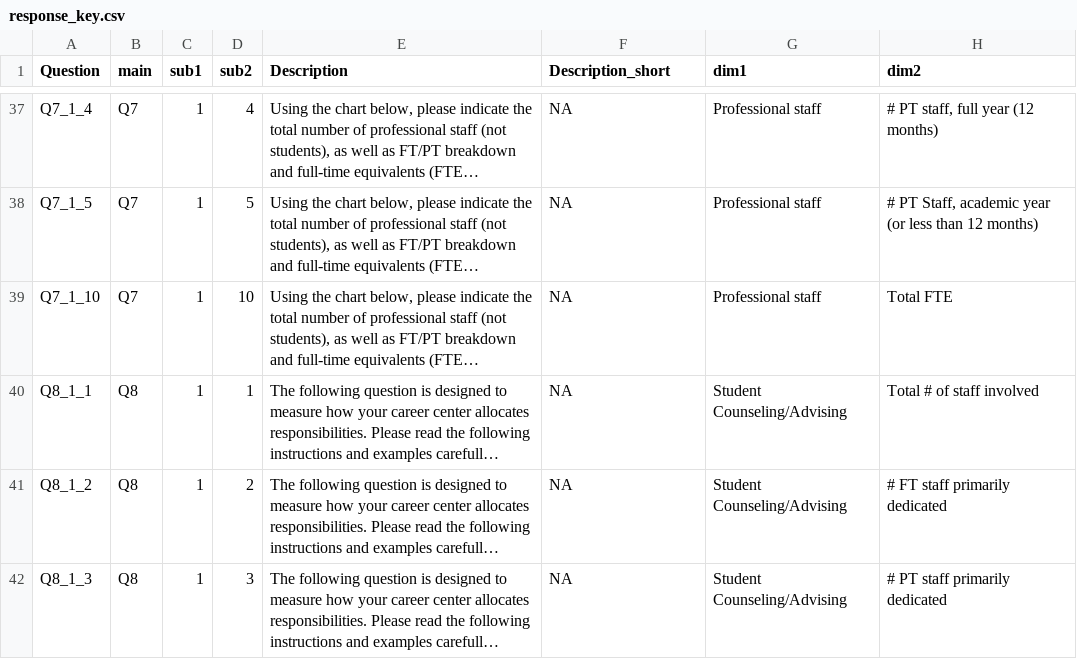
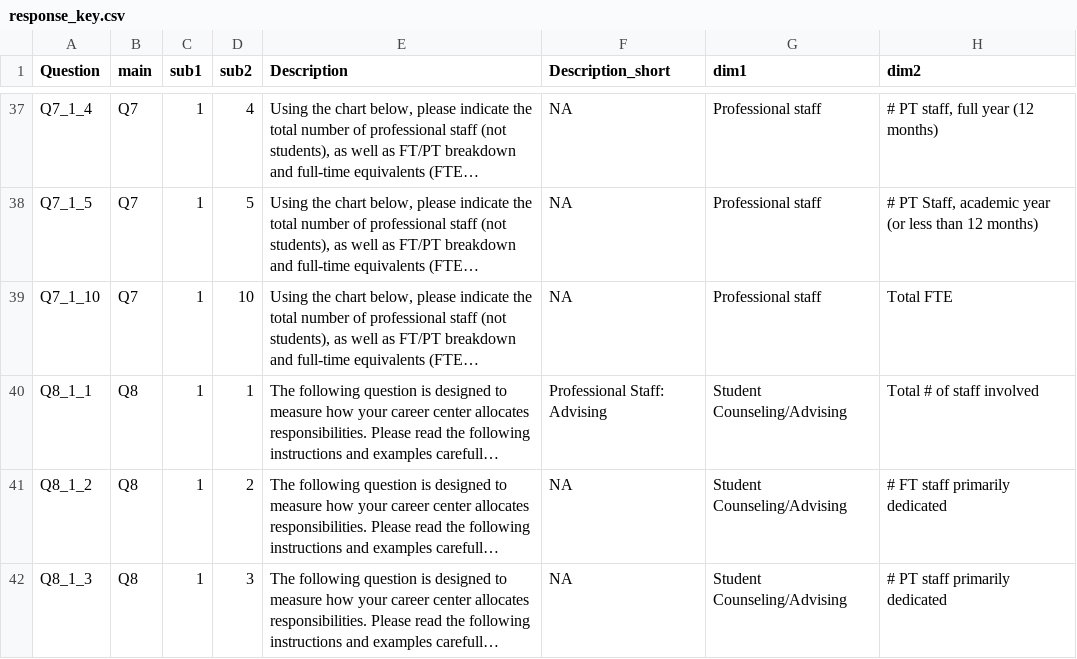
Before and after one commit to swagatmalla/lacn2025, a CSV file: data/response_key.csv, drawn as a sheet; only a part is shown, gaps mark what is left out; long unchanged cells end in …; the diff covers the shown part only; the diff names each change by its address in the sheet, - before the commit and + after, or states it on an @@ line.

```diff
--- a/data/response_key.csv
+++ b/data/response_key.csv
-F40 (Description_short): NA
+F40 (Description_short): Professional Staff: Advising
```
Also changed, not shown: 45 edited cells elsewhere in this file, 2 other files.
